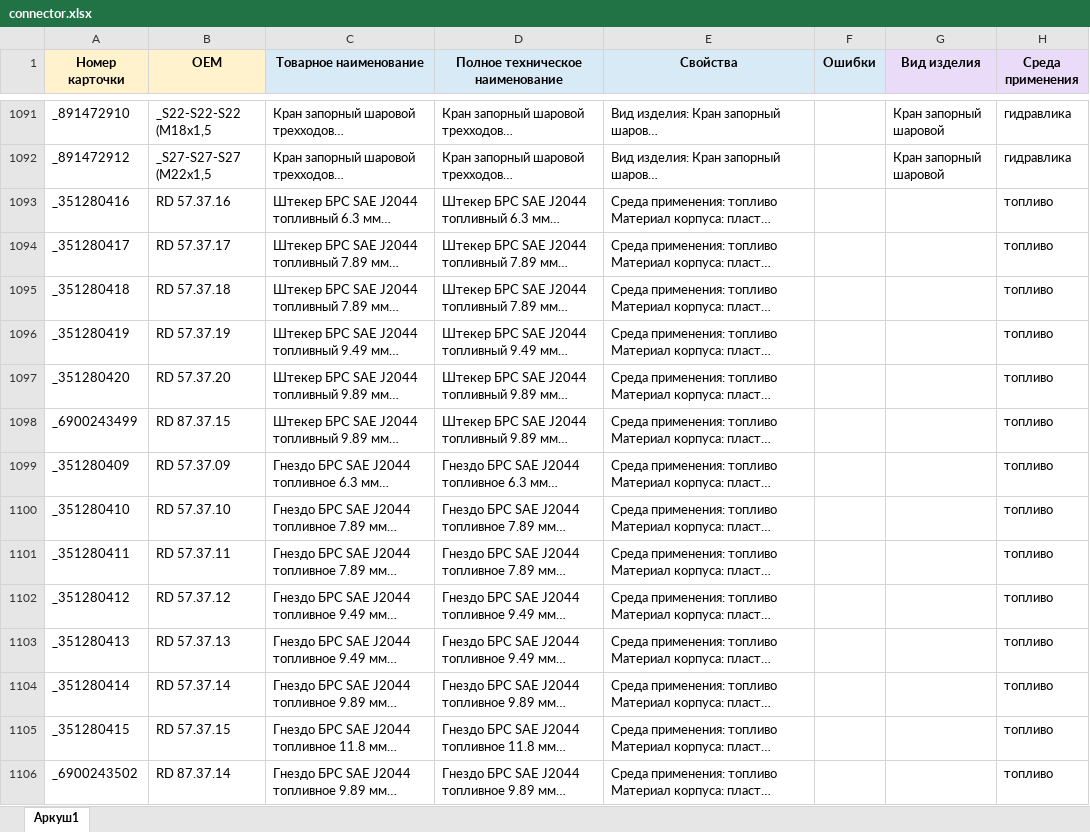
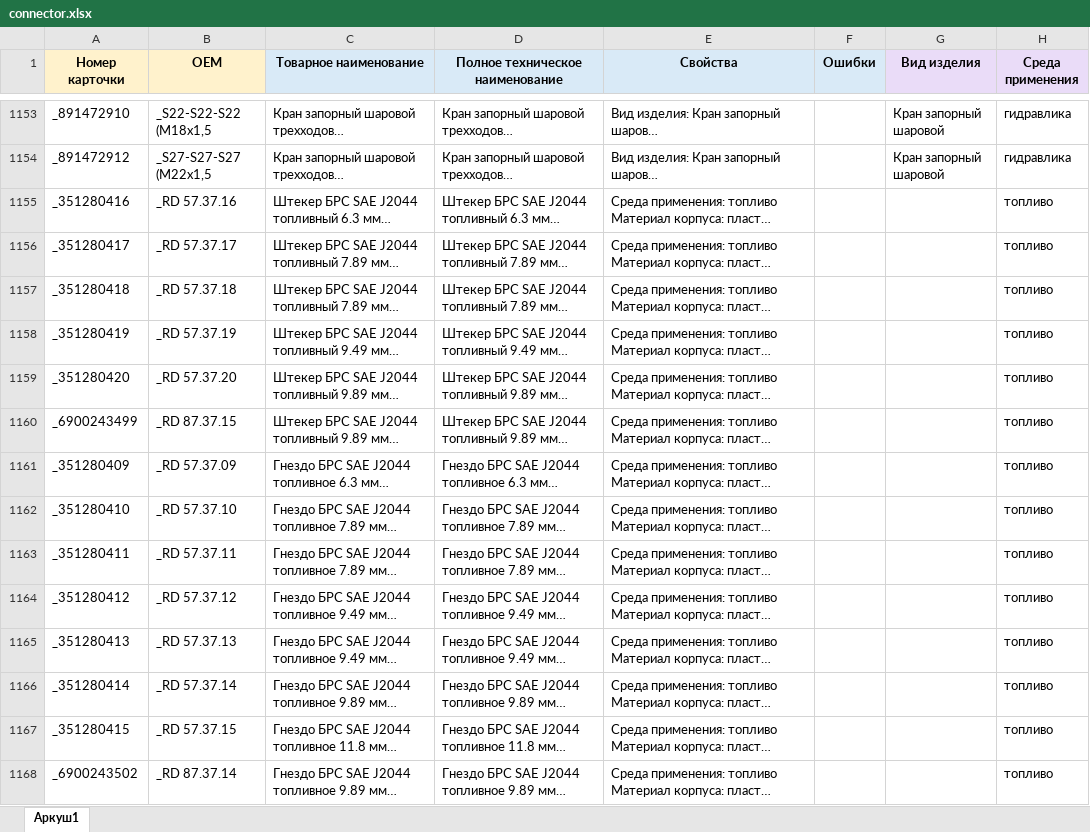
Before and after one commit to OldWhiteWater/workhouse, an Excel workbook: source/connector.xlsx, sheet Аркуш1, drawn as a sheet; only a part is shown, gaps mark what is left out; long unchanged cells end in …; values as stored, in another font and other column widths than the file's, no borders; addresses are those after the commit; the diff covers the shown part only; the diff names each change by its address in the sheet, - before the commit and + after, or states it on an @@ line.

```diff
--- a/source/connector.xlsx (sheet Аркуш1)
+++ b/source/connector.xlsx (sheet Аркуш1)
-B1155 (ОЕМ): RD 57.37.16
+B1155 (ОЕМ): _RD 57.37.16
-B1156 (ОЕМ): RD 57.37.17
+B1156 (ОЕМ): _RD 57.37.17
-B1157 (ОЕМ): RD 57.37.18
+B1157 (ОЕМ): _RD 57.37.18
-B1158 (ОЕМ): RD 57.37.19
+B1158 (ОЕМ): _RD 57.37.19
-B1159 (ОЕМ): RD 57.37.20
+B1159 (ОЕМ): _RD 57.37.20
-B1160 (ОЕМ): RD 87.37.15
+B1160 (ОЕМ): _RD 87.37.15
-B1161 (ОЕМ): RD 57.37.09
+B1161 (ОЕМ): _RD 57.37.09
-B1162 (ОЕМ): RD 57.37.10
+B1162 (ОЕМ): _RD 57.37.10
-B1163 (ОЕМ): RD 57.37.11
+B1163 (ОЕМ): _RD 57.37.11
-B1164 (ОЕМ): RD 57.37.12
+B1164 (ОЕМ): _RD 57.37.12
-B1165 (ОЕМ): RD 57.37.13
+B1165 (ОЕМ): _RD 57.37.13
-B1166 (ОЕМ): RD 57.37.14
+B1166 (ОЕМ): _RD 57.37.14
-B1167 (ОЕМ): RD 57.37.15
+B1167 (ОЕМ): _RD 57.37.15
-B1168 (ОЕМ): RD 87.37.14
+B1168 (ОЕМ): _RD 87.37.14
```
Also changed, not shown: 81 added rows, 1 removed row, 126 edited cells and cell formats elsewhere in this sheet, source/connector_service.xlsx, source/connector_tree.xlsx, 2 other files.
